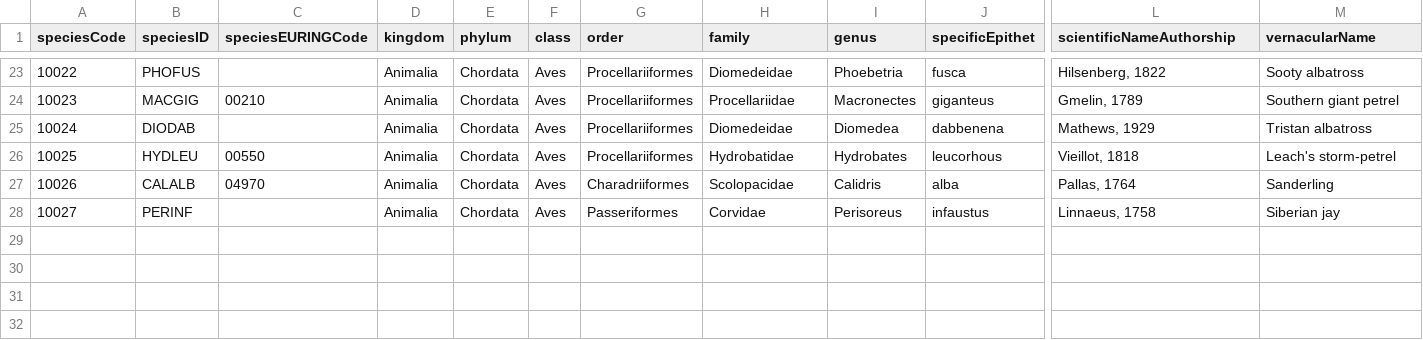
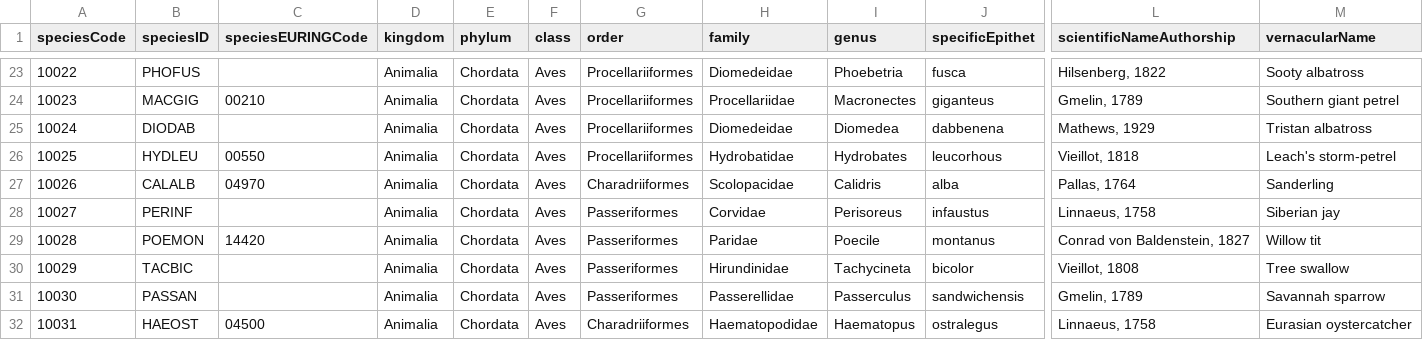
Before and after one commit to SPI-Birds/pipelines, a CSV file: inst/extdata/species_codes.csv, drawn as a sheet; only a part is shown, gaps mark what is left out; rows hold the shown columns only; the diff names each change by its address in the sheet, - before the commit and + after, or states it on an @@ line.

Commit message:
:construction: Use internal speciesCode in pipelines
Use speciesCode instead of EURING code to identify species in pipelines because we have non-European species that have no EURING code. Also add missing species in species_codes.csv.

```diff
--- a/inst/extdata/species_codes.csv
+++ b/inst/extdata/species_codes.csv
+row 29: 10028 | POEMON | 14420 | Animalia | Chordata | Aves | Passeriformes | Paridae | Poecile | montanus | Conrad von Baldenstein, 1827 | Willow tit
+row 30: 10029 | TACBIC |  | Animalia | Chordata | Aves | Passeriformes | Hirundinidae | Tachycineta | bicolor | Vieillot, 1808 | Tree swallow
+row 31: 10030 | PASSAN |  | Animalia | Chordata | Aves | Passeriformes | Passerellidae | Passerculus | sandwichensis | Gmelin, 1789 | Savannah sparrow
+row 32: 10031 | HAEOST | 04500 | Animalia | Chordata | Aves | Charadriiformes | Haematopodidae | Haematopus | ostralegus | Linnaeus, 1758 | Eurasian oystercatcher
```
Also changed, not shown: 19 other files.
